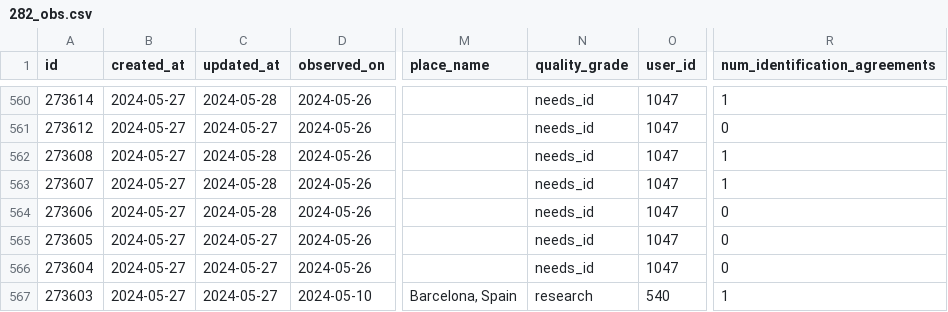
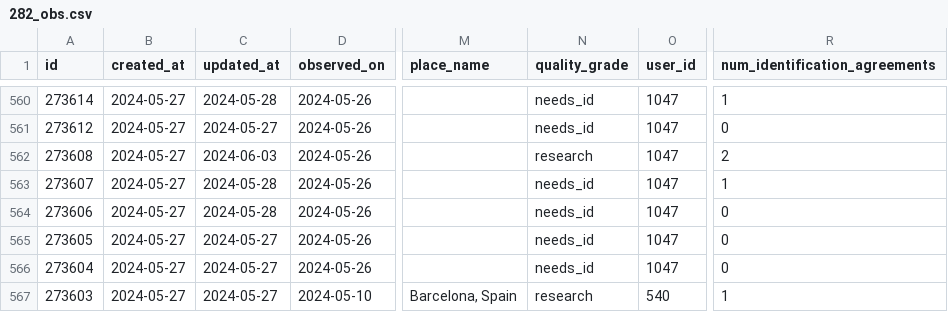
Before and after one commit to pynomaly/datawrapper_update, a CSV file: data/282_obs.csv, drawn as a sheet; only a part is shown, gaps mark what is left out; the diff names each change by its address in the sheet, - before the commit and + after, or states it on an @@ line.

```diff
--- a/data/282_obs.csv
+++ b/data/282_obs.csv
-C562 (updated_at): 2024-05-28
+C562 (updated_at): 2024-06-03
-N562 (quality_grade): needs_id
+N562 (quality_grade): research
-R562 (num_identification_agreements): 1
+R562 (num_identification_agreements): 2
```
Also changed, not shown: data/281_users.csv, data/283_main_metrics_per_day.csv, 9 other files.
